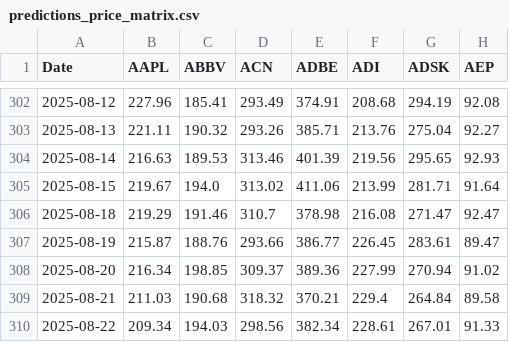
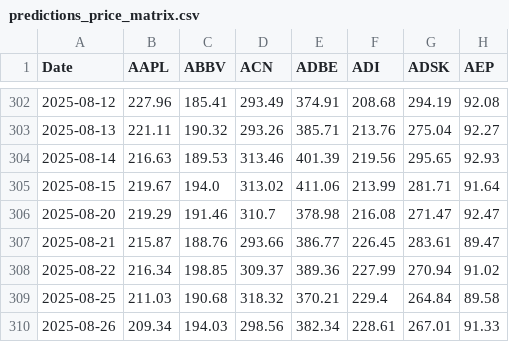
Before and after one commit to diane-ch/stock-predictor-app-idm25, a CSV file: ml_pipeline/output/predictions_price_matrix.csv, drawn as a sheet; only a part is shown, gaps mark what is left out; the diff names each change by its address in the sheet, - before the commit and + after, or states it on an @@ line.

```diff
--- a/ml_pipeline/output/predictions_price_matrix.csv
+++ b/ml_pipeline/output/predictions_price_matrix.csv
-A306 (Date): 2025-08-18
+A306 (Date): 2025-08-20
-A307 (Date): 2025-08-19
+A307 (Date): 2025-08-21
-A308 (Date): 2025-08-20
+A308 (Date): 2025-08-22
-A309 (Date): 2025-08-21
+A309 (Date): 2025-08-25
-A310 (Date): 2025-08-22
+A310 (Date): 2025-08-26
```
Also changed, not shown: ml_pipeline/data/historical_closing_prices.csv, 6 other files.
